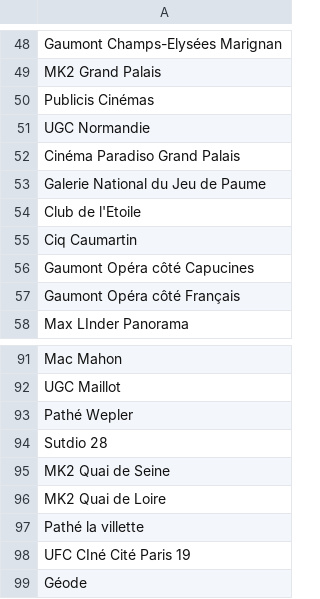
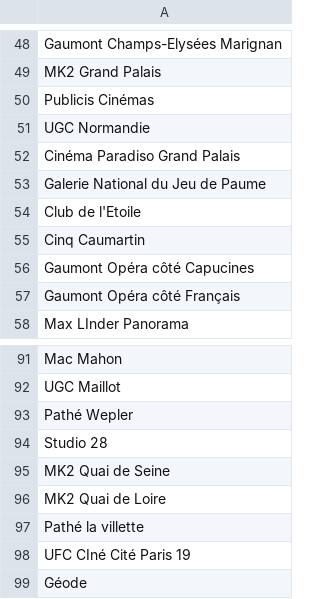
Before and after one commit to Billy-Bat/google_scraper, a CSV file: data/input/cinema_paris.csv, drawn as a sheet; only a part is shown, gaps mark what is left out.

```diff
--- a/data/input/cinema_paris.csv
+++ b/data/input/cinema_paris.csv
@@ -54,3 +54,3 @@ Galerie National du Jeu de Paume
 Club de l'Etoile
-Ciq Caumartin
+Cinq Caumartin
 Gaumont Opéra côté Capucines
@@ -93,3 +93,3 @@ UGC Maillot
 Pathé Wepler
-Sutdio 28
+Studio 28
 MK2 Quai de Seine
```
Also changed, not shown: data/output/cinema_paris.csv, 6 other files.
